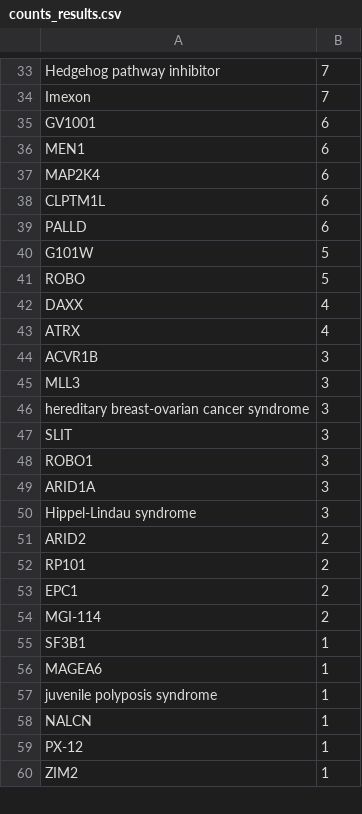
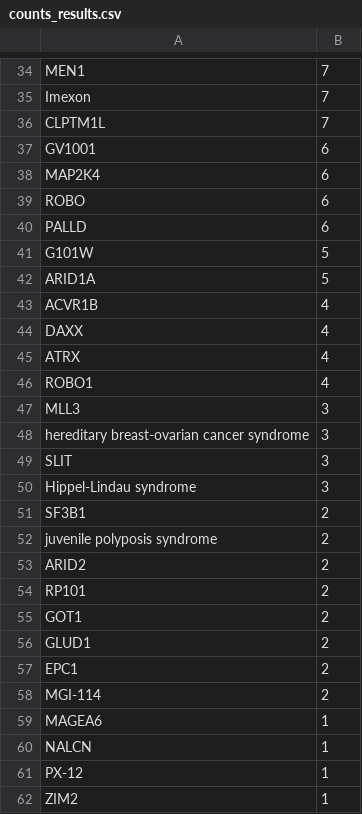
Before and after one commit to KerstenDoering/PubMedPortable, a CSV file: full_text_index/results/results_from_documentation/counts_results.csv, drawn as a sheet; only a part is shown, gaps mark what is left out; removed rows and columns are numbered as before the commit, all else as after; the diff covers the shown part only; the diff names each change by its address in the sheet, - before the commit and + after, or states it on an @@ line.

```diff
--- a/full_text_index/results/results_from_documentation/counts_results.csv
+++ b/full_text_index/results/results_from_documentation/counts_results.csv
-A34: Hedgehog pathway inhibitor
+A34: MEN1
+row 36: CLPTM1L | 7
-row 36: MEN1 | 6
-A39: CLPTM1L
+A39: ROBO
-A42: ROBO
+A42: ARID1A
+row 43: ACVR1B | 4
-row 44: ACVR1B | 3
+row 46: ROBO1 | 4
-row 48: ROBO1 | 3
-row 49: ARID1A | 3
+row 51: SF3B1 | 2
+row 52: juvenile polyposis syndrome | 2
+row 55: GOT1 | 2
+row 56: GLUD1 | 2
-row 55: SF3B1 | 1
-row 57: juvenile polyposis syndrome | 1
```
Also changed, not shown: 4 added rows, 5 removed rows and 23 edited cells elsewhere in this file, full_text_index/results/results_from_documentation/pmids_results_from_author.csv, plots/word_cloud/counts_search_terms_log.csv, 26 other files.
